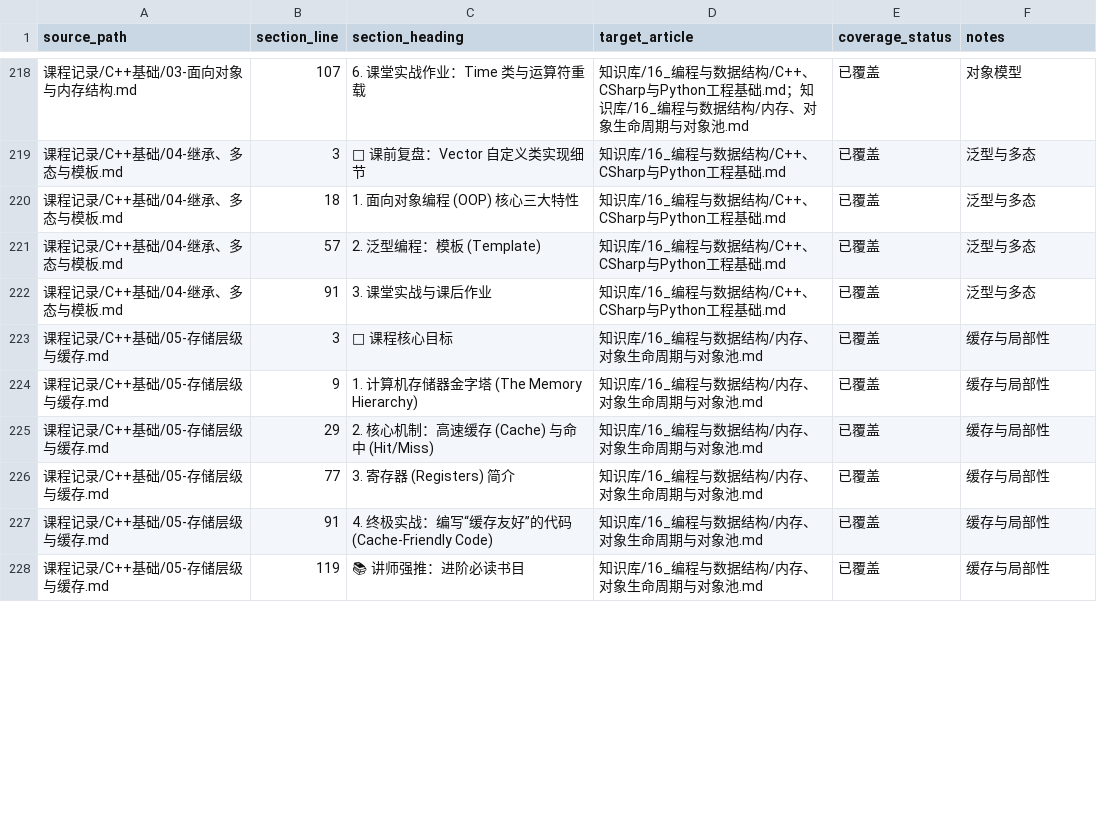
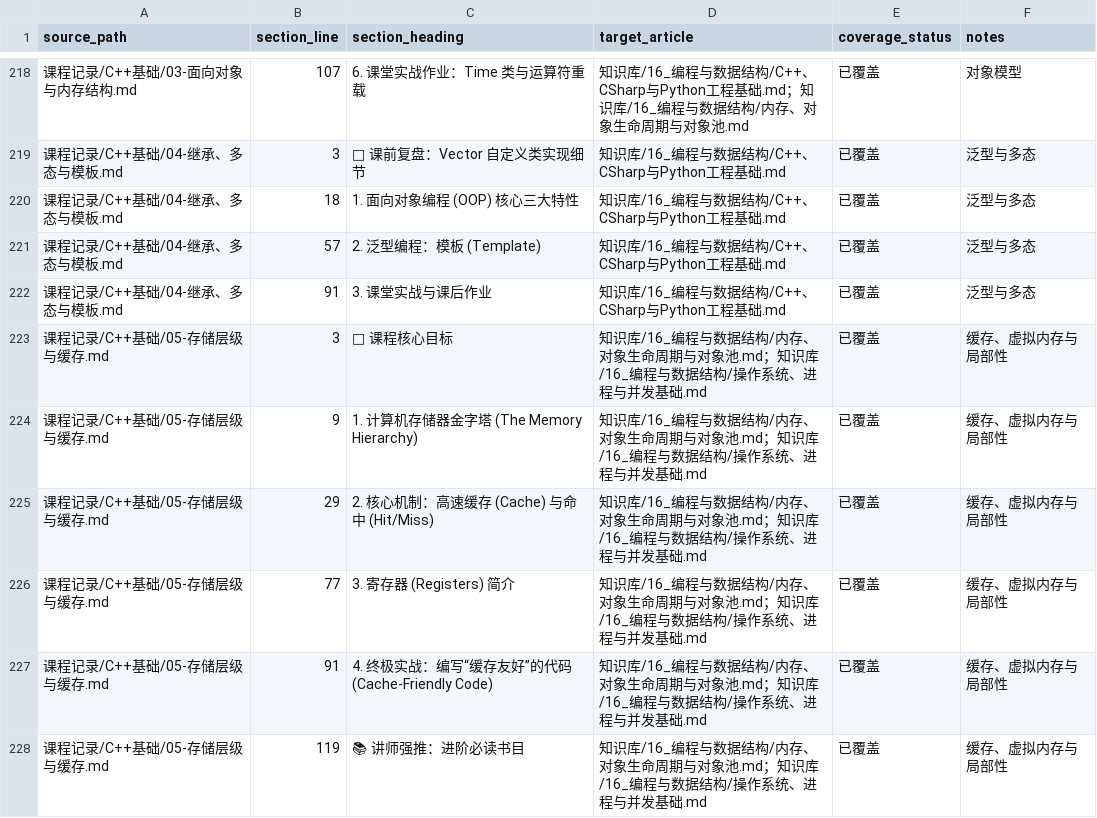
Before and after one commit to Azuredusk026/self-study-notes, a TSV file: docs/manifests/course-coverage.tsv, drawn as a sheet; only a part is shown, gaps mark what is left out; the diff covers the shown part only.

```diff
--- a/docs/manifests/course-coverage.tsv
+++ b/docs/manifests/course-coverage.tsv
@@ -222,7 +222,7 @@
 "课程记录/C++基础/04-继承、多态与模板.md"	"91"	"3. 课堂实战与课后作业"	"知识库/16_编程与数据结构/C++、CSharp与Python工程基础.md"	"已覆盖"	"泛型与多态"
-"课程记录/C++基础/05-存储层级与缓存.md"	"3"	"📌 课程核心目标"	"知识库/16_编程与数据结构/内存、对象生命周期与对象池.md"	"已覆盖"	"缓存与局部性"
-"课程记录/C++基础/05-存储层级与缓存.md"	"9"	"1. 计算机存储器金字塔 (The Memory Hierarchy)"	"知识库/16_编程与数据结构/内存、对象生命周期与对象池.md"	"已覆盖"	"缓存与局部性"
-"课程记录/C++基础/05-存储层级与缓存.md"	"29"	"2. 核心机制：高速缓存 (Cache) 与命中 (Hit/Miss)"	"知识库/16_编程与数据结构/内存、对象生命周期与对象池.md"	"已覆盖"	"缓存与局部性"
-"课程记录/C++基础/05-存储层级与缓存.md"	"77"	"3. 寄存器 (Registers) 简介"	"知识库/16_编程与数据结构/内存、对象生命周期与对象池.md"	"已覆盖"	"缓存与局部性"
-"课程记录/C++基础/05-存储层级与缓存.md"	"91"	"4. 终极实战：编写“缓存友好”的代码 (Cache-Friendly Code)"	"知识库/16_编程与数据结构/内存、对象生命周期与对象池.md"	"已覆盖"	"缓存与局部性"
-"课程记录/C++基础/05-存储层级与缓存.md"	"119"	"📚 讲师强推：进阶必读书目"	"知识库/16_编程与数据结构/内存、对象生命周期与对象池.md"	"已覆盖"	"缓存与局部性"
+"课程记录/C++基础/05-存储层级与缓存.md"	"3"	"📌 课程核心目标"	"知识库/16_编程与数据结构/内存、对象生命周期与对象池.md；知识库/16_编程与数据结构/操作系统、进程与并发基础.md"	"已覆盖"	"缓存、虚拟内存与局部性"
+"课程记录/C++基础/05-存储层级与缓存.md"	"9"	"1. 计算机存储器金字塔 (The Memory Hierarchy)"	"知识库/16_编程与数据结构/内存、对象生命周期与对象池.md；知识库/16_编程与数据结构/操作系统、进程与并发基础.md"	"已覆盖"	"缓存、虚拟内存与局部性"
+"课程记录/C++基础/05-存储层级与缓存.md"	"29"	"2. 核心机制：高速缓存 (Cache) 与命中 (Hit/Miss)"	"知识库/16_编程与数据结构/内存、对象生命周期与对象池.md；知识库/16_编程与数据结构/操作系统、进程与并发基础.md"	"已覆盖"	"缓存、虚拟内存与局部性"
+"课程记录/C++基础/05-存储层级与缓存.md"	"77"	"3. 寄存器 (Registers) 简介"	"知识库/16_编程与数据结构/内存、对象生命周期与对象池.md；知识库/16_编程与数据结构/操作系统、进程与并发基础.md"	"已覆盖"	"缓存、虚拟内存与局部性"
+"课程记录/C++基础/05-存储层级与缓存.md"	"91"	"4. 终极实战：编写“缓存友好”的代码 (Cache-Friendly Code)"	"知识库/16_编程与数据结构/内存、对象生命周期与对象池.md；知识库/16_编程与数据结构/操作系统、进程与并发基础.md"	"已覆盖"	"缓存、虚拟内存与局部性"
+"课程记录/C++基础/05-存储层级与缓存.md"	"119"	"📚 讲师强推：进阶必读书目"	"知识库/16_编程与数据结构/内存、对象生命周期与对象池.md；知识库/16_编程与数据结构/操作系统、进程与并发基础.md"	"已覆盖"	"缓存、虚拟内存与局部性"
```
Also changed, not shown: 42 edited cells elsewhere in this file, docs/manifests/course-targets.tsv, docs/manifests/source-inventory.tsv, 17 other files.
